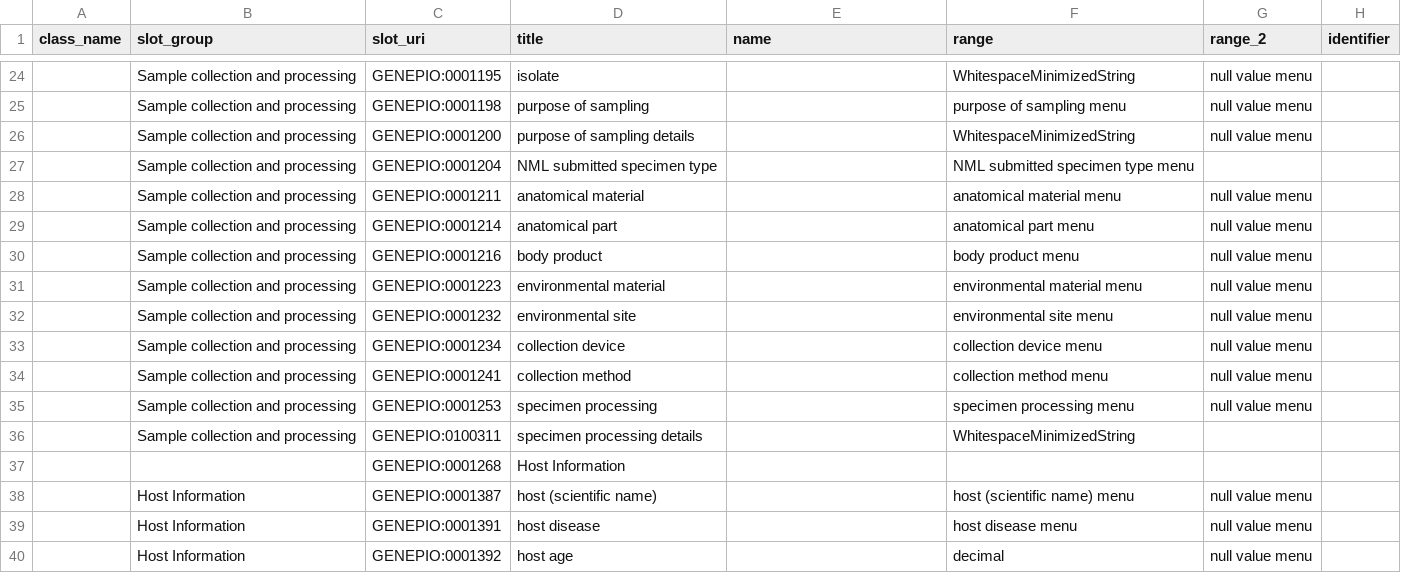
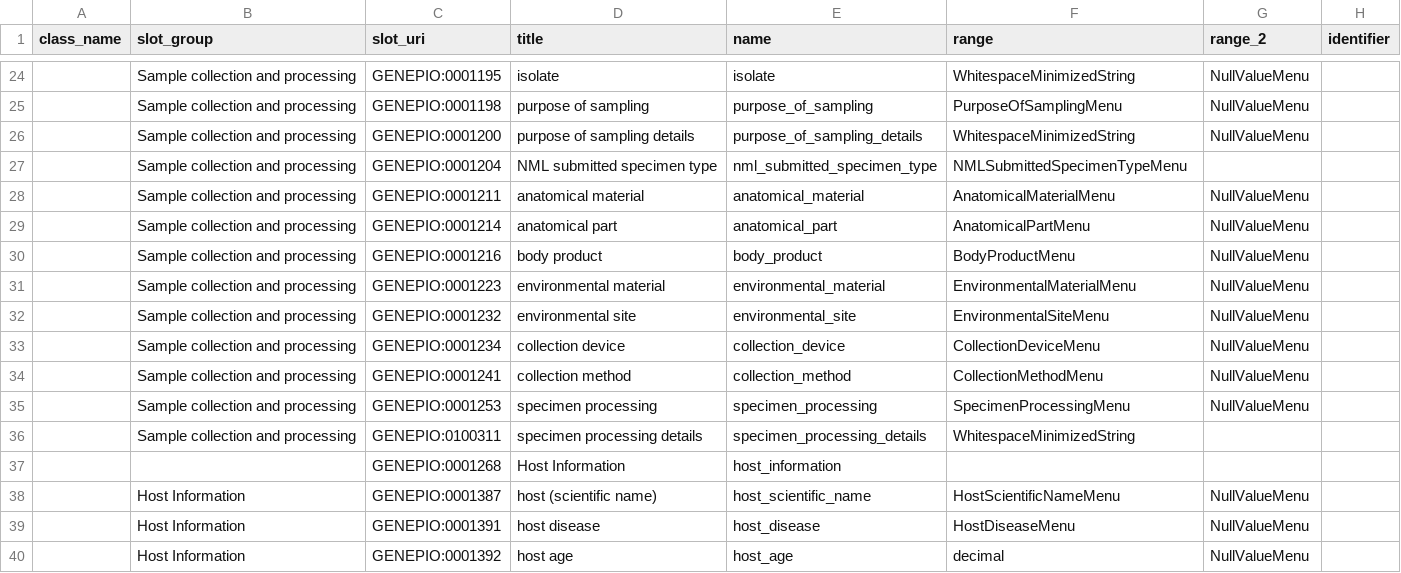
Before and after one commit to cidgoh/DataHarmonizer, a TSV file: web/templates/pathogen/schema_slots.tsv, drawn as a sheet; only a part is shown, gaps mark what is left out; the diff covers the shown part only; the diff names each change by its address in the sheet, - before the commit and + after, or states it on an @@ line.

```diff
--- a/web/templates/pathogen/schema_slots.tsv
+++ b/web/templates/pathogen/schema_slots.tsv
-E24 (name): (empty)
+E24 (name): isolate
-G24:G26 (range_2): null value menu
+G24:G26 (range_2): NullValueMenu
-E25 (name): (empty)
+E25 (name): purpose_of_sampling
-F25 (range): purpose of sampling menu
+F25 (range): PurposeOfSamplingMenu
-E26 (name): (empty)
+E26 (name): purpose_of_sampling_details
-E27 (name): (empty)
+E27 (name): nml_submitted_specimen_type
-F27 (range): NML submitted specimen type menu
+F27 (range): NMLSubmittedSpecimenTypeMenu
-E28 (name): (empty)
+E28 (name): anatomical_material
-F28 (range): anatomical material menu
+F28 (range): AnatomicalMaterialMenu
-G28:G35 (range_2): null value menu
+G28:G35 (range_2): NullValueMenu
-E29 (name): (empty)
+E29 (name): anatomical_part
-F29 (range): anatomical part menu
+F29 (range): AnatomicalPartMenu
-E30 (name): (empty)
+E30 (name): body_product
-F30 (range): body product menu
+F30 (range): BodyProductMenu
-E31 (name): (empty)
+E31 (name): environmental_material
-F31 (range): environmental material menu
+F31 (range): EnvironmentalMaterialMenu
-E32 (name): (empty)
+E32 (name): environmental_site
-F32 (range): environmental site menu
+F32 (range): EnvironmentalSiteMenu
-E33 (name): (empty)
+E33 (name): collection_device
-F33 (range): collection device menu
+F33 (range): CollectionDeviceMenu
-E34 (name): (empty)
+E34 (name): collection_method
-F34 (range): collection method menu
+F34 (range): CollectionMethodMenu
-E35 (name): (empty)
+E35 (name): specimen_processing
-F35 (range): specimen processing menu
+F35 (range): SpecimenProcessingMenu
-E36 (name): (empty)
+E36 (name): specimen_processing_details
-E37 (name): (empty)
+E37 (name): host_information
-E38 (name): (empty)
+E38 (name): host_scientific_name
-F38 (range): host (scientific name) menu
+F38 (range): HostScientificNameMenu
-G38:G40 (range_2): null value menu
+G38:G40 (range_2): NullValueMenu
-E39 (name): (empty)
+E39 (name): host_disease
-F39 (range): host disease menu
+F39 (range): HostDiseaseMenu
-E40 (name): (empty)
+E40 (name): host_age
```
Also changed, not shown: 74 edited cells elsewhere in this file, web/templates/pathogen/schema_enums.tsv, 4 other files.
